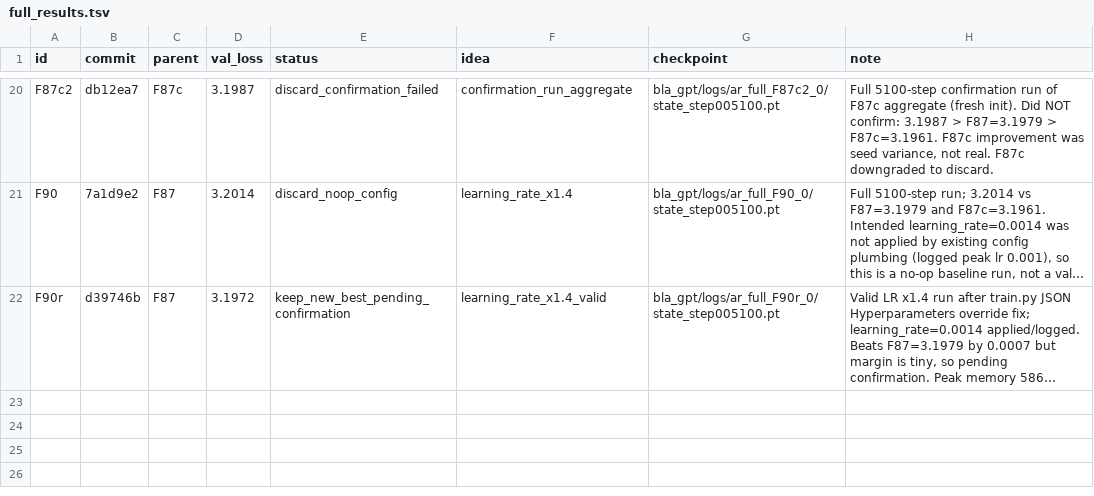
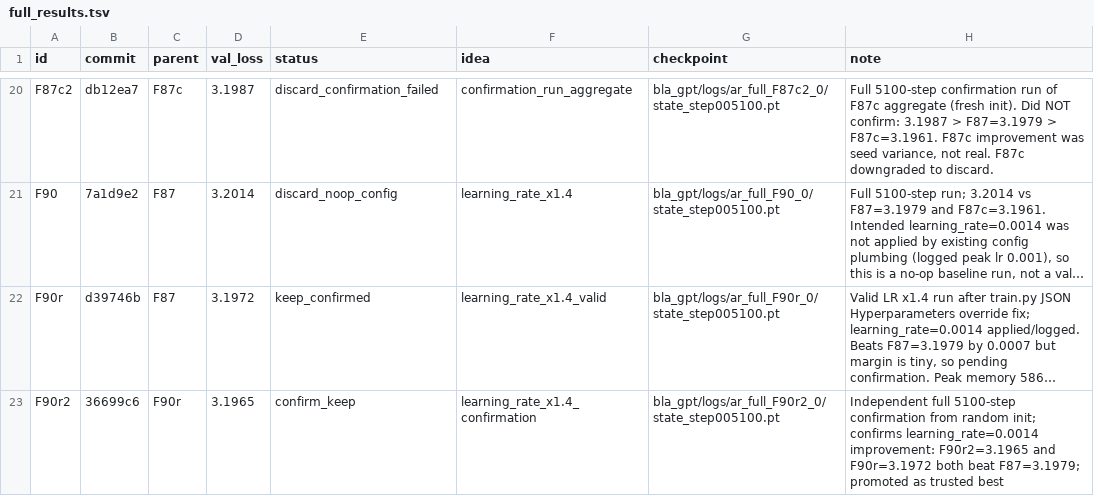
Before and after one commit to erogol/BlaGPT, a TSV file: ar/full_results.tsv, drawn as a sheet; only a part is shown, gaps mark what is left out; long unchanged cells end in …; the diff names each change by its address in the sheet, - before the commit and + after, or states it on an @@ line.

Commit message:
autoresearch: confirm LR x1.4 at 3.1965

```diff
--- a/ar/full_results.tsv
+++ b/ar/full_results.tsv
-E22 (status): keep_new_best_pending_confirmation
+E22 (status): keep_confirmed
+row 23: F90r2 | 36699c6 | F90r | 3.1965 | confirm_keep | learning_rate_x1.4_confirmation | bla_gpt/logs/ar_full_F90r2_0/state_step005100.pt | Independent full 5100-step confirmation from random init; confirms learning_rate=0.0014 improvement: F90r2=3.1965 and F90r=3.1972 both beat F87=3.1979; promoted as trusted best
```
Also changed, not shown: 4 other files.
